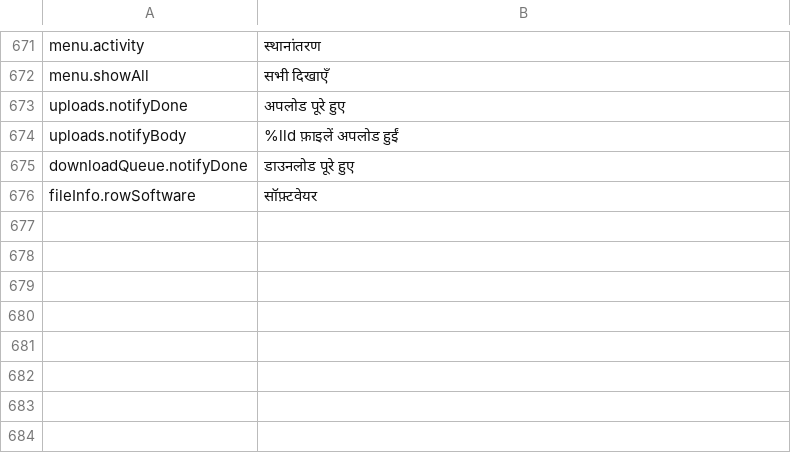
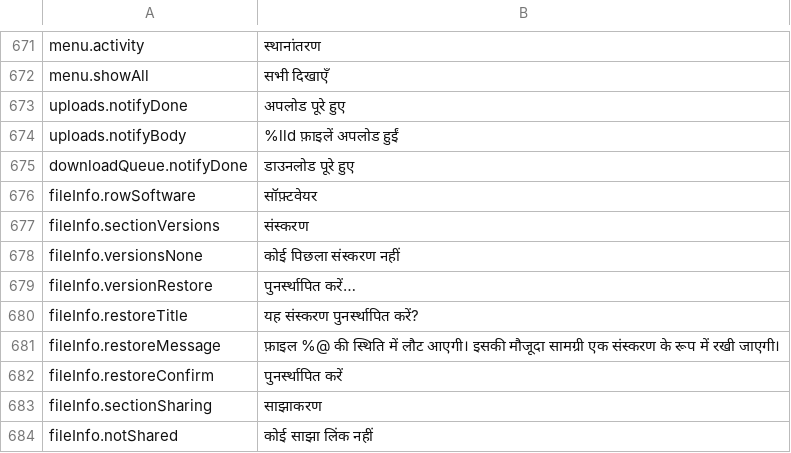
Before and after one commit to PhillipMaizza/NextExplorer-iOS, a TSV file: Packages/Localization/translations/hi.tsv, drawn as a sheet; only a part is shown, gaps mark what is left out; the diff names each change by its address in the sheet, - before the commit and + after, or states it on an @@ line.

```diff
--- a/Packages/Localization/translations/hi.tsv
+++ b/Packages/Localization/translations/hi.tsv
+row 677: fileInfo.sectionVersions | संस्करण
+row 678: fileInfo.versionsNone | कोई पिछला संस्करण नहीं
+row 679: fileInfo.versionRestore | पुनर्स्थापित करें…
+row 680: fileInfo.restoreTitle | यह संस्करण पुनर्स्थापित करें?
+row 681: fileInfo.restoreMessage | फ़ाइल %@ की स्थिति में लौट आएगी। इसकी मौजूदा सामग्री एक संस्करण के रूप में रखी जाएगी।
+row 682: fileInfo.restoreConfirm | पुनर्स्थापित करें
+row 683: fileInfo.sectionSharing | साझाकरण
+row 684: fileInfo.notShared | कोई साझा लिंक नहीं
```
Also changed, not shown: Packages/Localization/translations/ar.tsv, Packages/Localization/translations/de.tsv, 27 other files.
